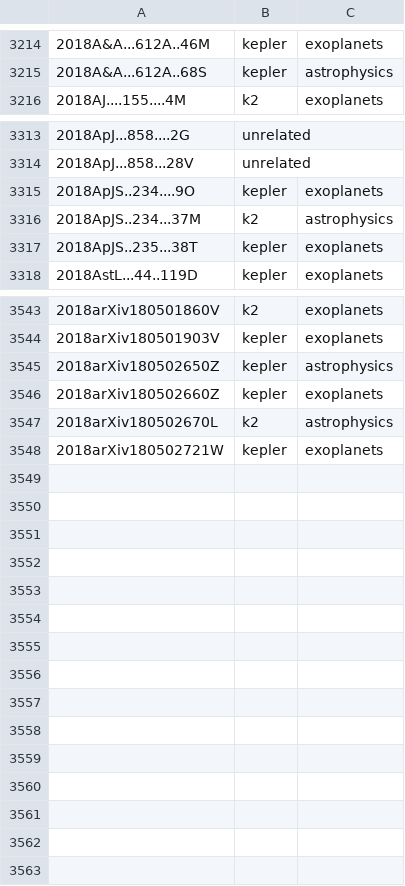
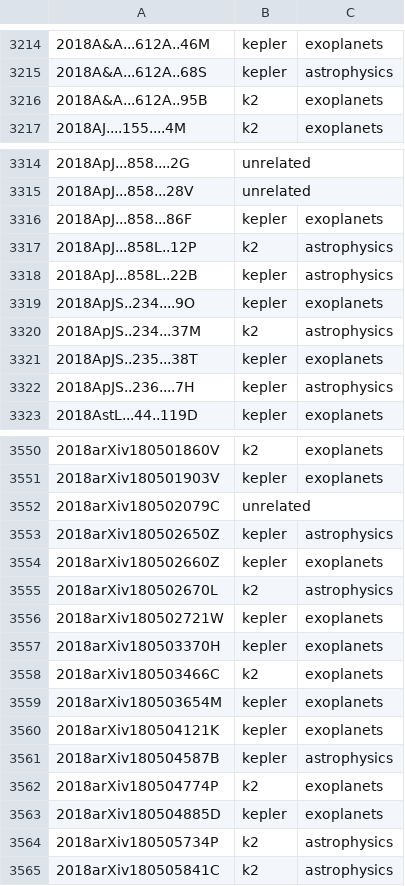
Before and after one commit to KeplerGO/kpub, a CSV file: data/kpub-export.csv, drawn as a sheet; only a part is shown, gaps mark what is left out; the diff covers the shown part only.

```diff
--- a/data/kpub-export.csv
+++ b/data/kpub-export.csv
@@ -3215,2 +3215,3 @@
 2018A&A...612A..68S,kepler,astrophysics
+2018A&A...612A..95B,k2,exoplanets
 2018AJ....155....4M,k2,exoplanets
@@ -3314,2 +3315,5 @@
 2018ApJ...858...28V,unrelated,
+2018ApJ...858...86F,kepler,exoplanets
+2018ApJ...858L..12P,k2,astrophysics
+2018ApJ...858L..22B,kepler,astrophysics
 2018ApJS..234....9O,kepler,exoplanets
@@ -3317,2 +3321,3 @@
 2018ApJS..235...38T,kepler,exoplanets
+2018ApJS..236....7H,kepler,astrophysics
 2018AstL...44..119D,kepler,exoplanets
@@ -3544,2 +3551,3 @@
 2018arXiv180501903V,kepler,exoplanets
+2018arXiv180502079C,unrelated,
 2018arXiv180502650Z,kepler,astrophysics
@@ -3548 +3556,10 @@
 2018arXiv180502721W,kepler,exoplanets
+2018arXiv180503370H,kepler,exoplanets
+2018arXiv180503466C,k2,exoplanets
+2018arXiv180503654M,kepler,exoplanets
+2018arXiv180504121K,kepler,exoplanets
+2018arXiv180504587B,kepler,astrophysics
+2018arXiv180504774P,k2,exoplanets
+2018arXiv180504885D,kepler,exoplanets
+2018arXiv180505734P,k2,astrophysics
+2018arXiv180505841C,k2,astrophysics
```
Also changed, not shown: 2 added rows elsewhere in this file, 1 other file.
